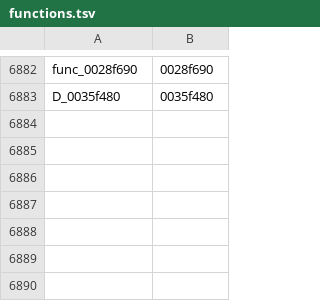
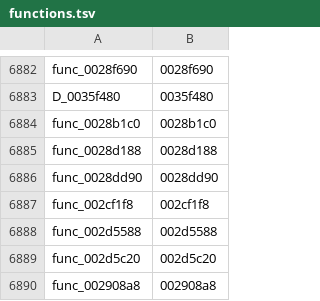
Before and after one commit to GovanifY/kh2, a TSV file: functions.tsv, drawn as a sheet; only a part is shown, gaps mark what is left out; the diff names each change by its address in the sheet, - before the commit and + after, or states it on an @@ line.

```diff
--- a/functions.tsv
+++ b/functions.tsv
+row 6884: func_0028b1c0 | 0028b1c0
+row 6885: func_0028d188 | 0028d188
+row 6886: func_0028dd90 | 0028dd90
+row 6887: func_002cf1f8 | 002cf1f8
+row 6888: func_002d5588 | 002d5588
+row 6889: func_002d5c20 | 002d5c20
+row 6890: func_002908a8 | 002908a8
```
Also changed, not shown: 4 other files.
